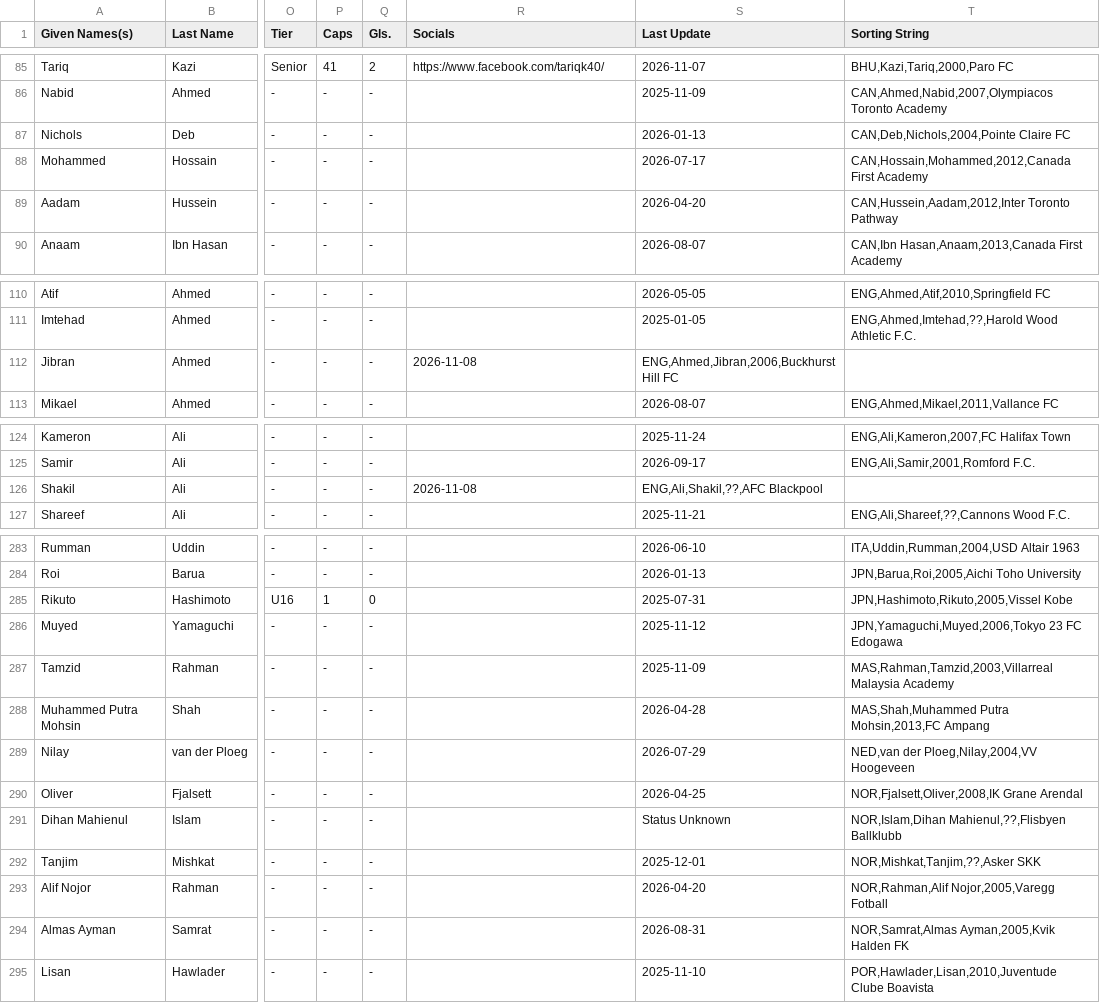
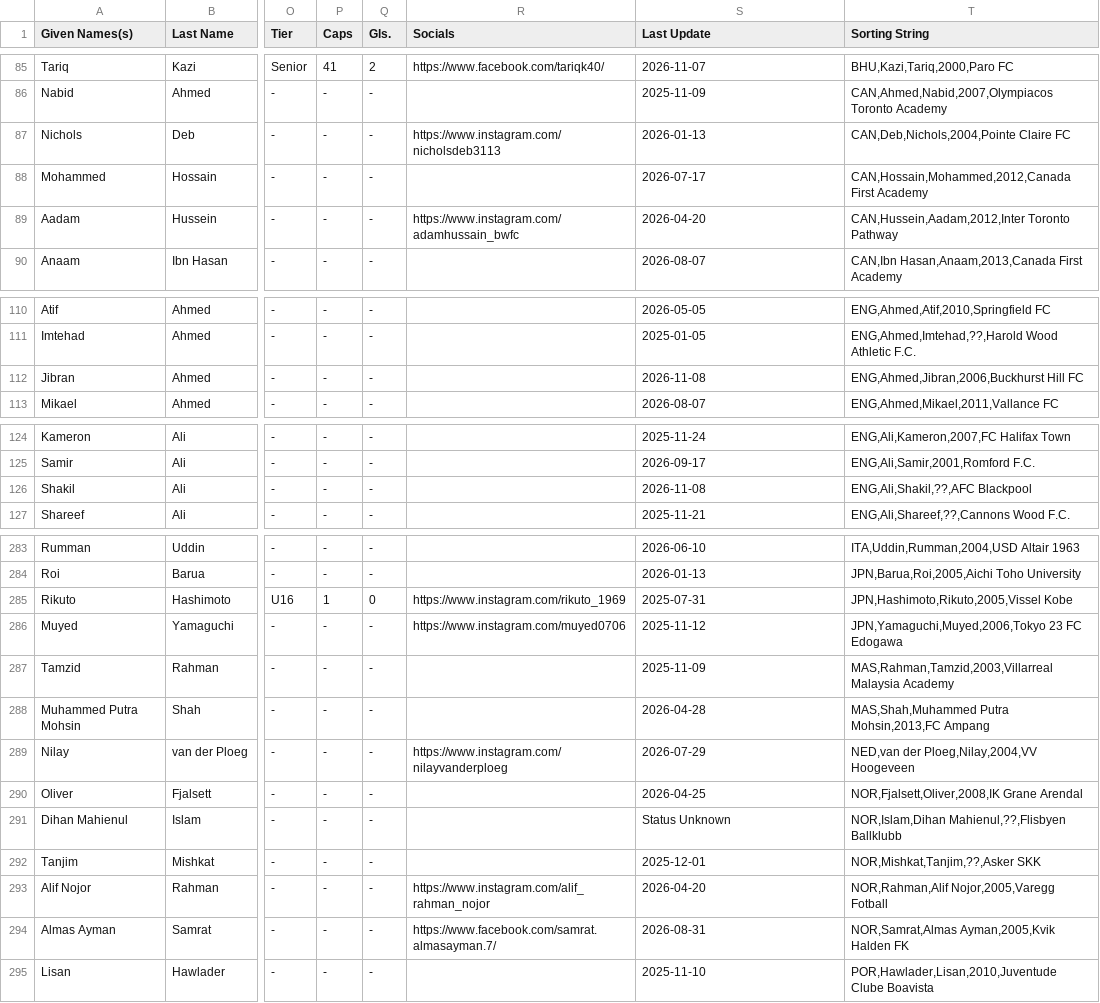
Before and after one commit to dr-shiffles/probashi-footballers, a CSV file: data/mens.csv, drawn as a sheet; only a part is shown, gaps mark what is left out; the diff covers the shown part only; the diff names each change by its address in the sheet, - before the commit and + after, or states it on an @@ line.

Commit message:
Social Media Links. Database bug fix.

```diff
--- a/data/mens.csv
+++ b/data/mens.csv
-R87 (Socials): (empty)
+R87 (Socials): https://www.instagram.com/nicholsdeb3113
-R89 (Socials): (empty)
+R89 (Socials): https://www.instagram.com/adamhussain_bwfc
-R112 (Socials): 2026-11-08
+R112 (Socials): (empty)
-S112 (Last Update): ENG,Ahmed,Jibran,2006,Buckhurst Hill FC
+S112 (Last Update): 2026-11-08
-T112 (Sorting String): (empty)
+T112 (Sorting String): ENG,Ahmed,Jibran,2006,Buckhurst Hill FC
-R126 (Socials): 2026-11-08
+R126 (Socials): (empty)
-S126 (Last Update): ENG,Ali,Shakil,??,AFC Blackpool
+S126 (Last Update): 2026-11-08
-T126 (Sorting String): (empty)
+T126 (Sorting String): ENG,Ali,Shakil,??,AFC Blackpool
-R285 (Socials): (empty)
+R285 (Socials): https://www.instagram.com/rikuto_1969
-R286 (Socials): (empty)
+R286 (Socials): https://www.instagram.com/muyed0706
-R289 (Socials): (empty)
+R289 (Socials): https://www.instagram.com/nilayvanderploeg
-R293 (Socials): (empty)
+R293 (Socials): https://www.instagram.com/alif_rahman_nojor
-R294 (Socials): (empty)
+R294 (Socials): https://www.facebook.com/samrat.almasayman.7/
```
Also changed, not shown: 4 edited cells elsewhere in this file.
